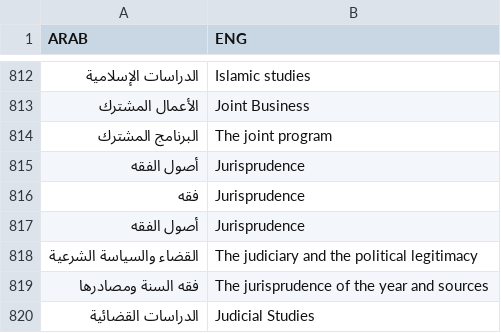
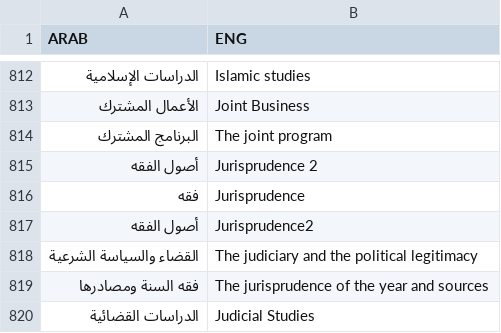
Before and after one commit to tesorieror/KAUParser, a CSV file: KAUParser/input/se-dict.csv, drawn as a sheet; only a part is shown, gaps mark what is left out.

```diff
--- a/KAUParser/input/se-dict.csv
+++ b/KAUParser/input/se-dict.csv
@@ -814,5 +814,5 @@ ARAB;ENG
 البرنامج المشترك;The joint program
-أصول الفقه ;Jurisprudence
+أصول الفقه ;Jurisprudence 2
 فقه;Jurisprudence
-أصول الفقه;Jurisprudence
+أصول الفقه;Jurisprudence2
 القضاء والسياسة الشرعية ;The judiciary and the political legitimacy
```
Also changed, not shown: KAUParser/input/sp-dict.csv, 11 other files.
